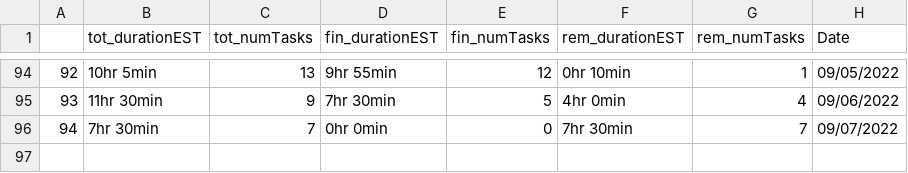
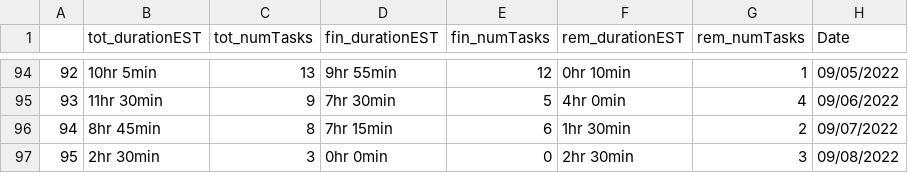
Before and after one commit to AndyLeeProjects/notion_automation, a CSV file: Data/duration_est.csv, drawn as a sheet; only a part is shown, gaps mark what is left out; addresses are those after the commit; the diff names each change by its address in the sheet, - before the commit and + after, or states it on an @@ line.

```diff
--- a/Data/duration_est.csv
+++ b/Data/duration_est.csv
+row 96: 94 | 8hr 45min | 8 | 7hr 15min | 6 | 1hr 30min | 2 | 09/07/2022
@@ column A renumbered from row 97 down @@
-B97 (tot_durationEST): 7hr 30min
+B97 (tot_durationEST): 2hr 30min
-C97 (tot_numTasks): 7
+C97 (tot_numTasks): 3
-F97 (rem_durationEST): 7hr 30min
+F97 (rem_durationEST): 2hr 30min
-G97 (rem_numTasks): 7
+G97 (rem_numTasks): 3
-H97 (Date): 09/07/2022
+H97 (Date): 09/08/2022
```
Also changed, not shown: Data/all_dat.csv, Data/morning_routine.csv, 2 other files.
